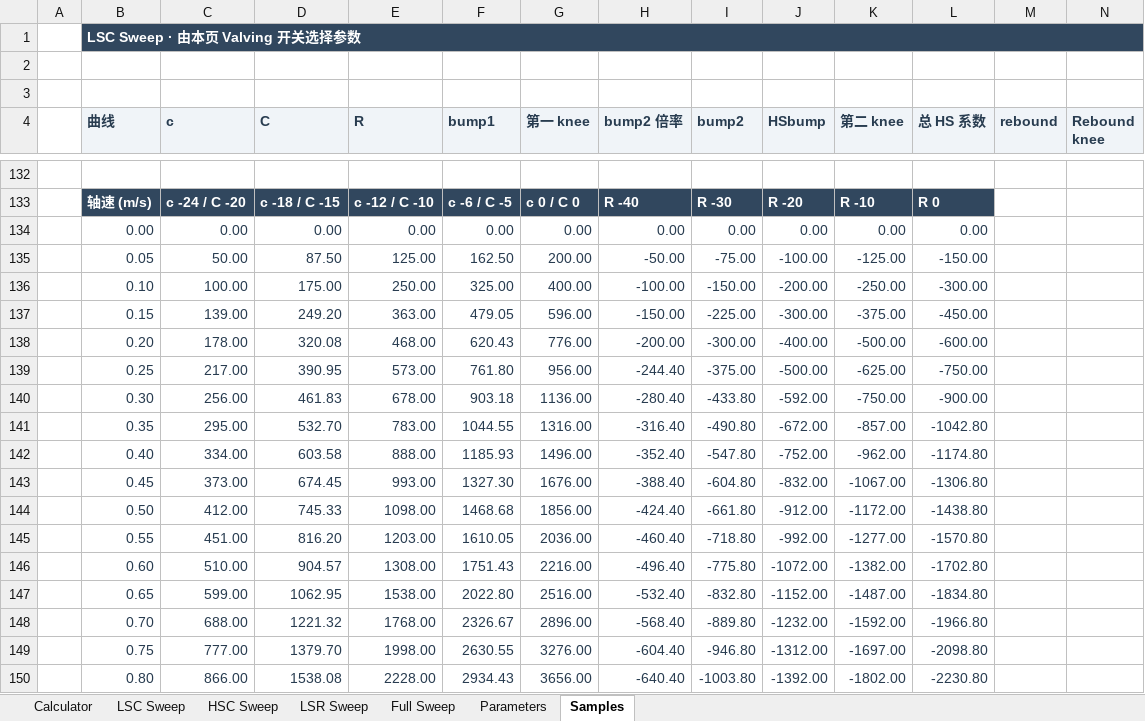
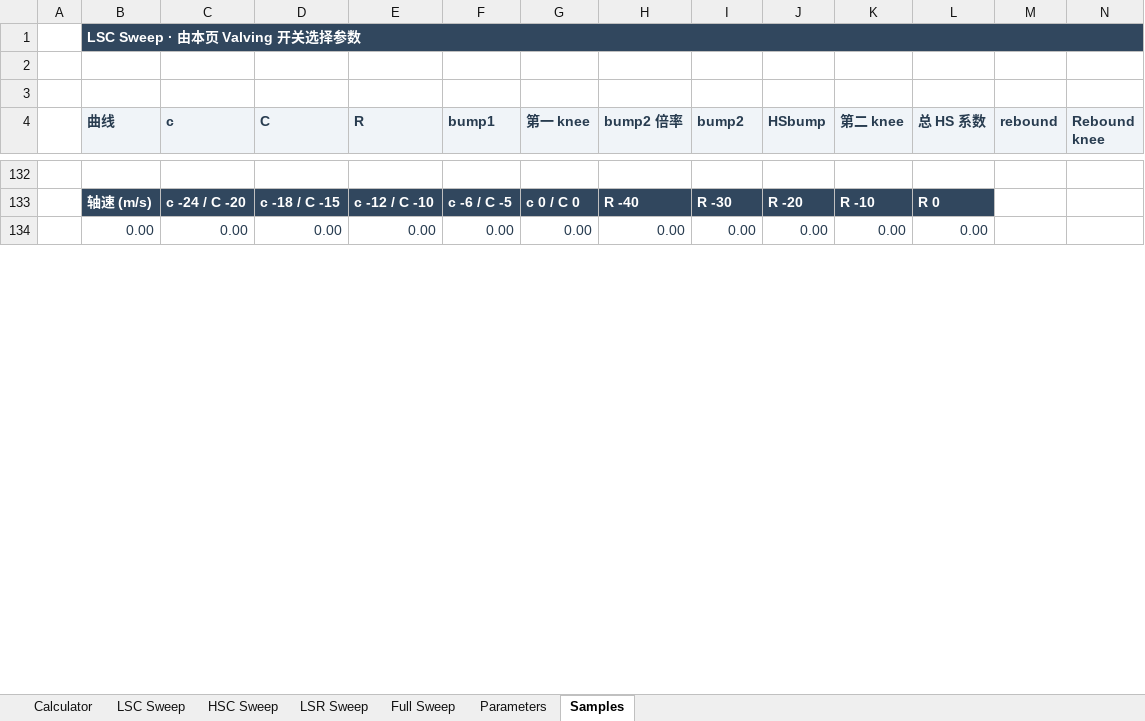
Before and after one commit to ProgUn1corn/qlourie_astral_r, an Excel workbook: docs/damping_curve.xlsx, sheet Samples, drawn as a sheet; only a part is shown, gaps mark what is left out; values as stored, in another font and other column widths than the file's, no borders; removed rows and columns are numbered as before the commit, all else as after; rows hold the shown columns only; the diff covers the shown part only; the diff names each change by its address in the sheet, - before the commit and + after, or states it on an @@ line.

```diff
--- a/docs/damping_curve.xlsx (sheet Samples)
+++ b/docs/damping_curve.xlsx (sheet Samples)
-row 135:  | 0.05 | 50.00 | 87.50 | 125.00 | 162.50 | 200.00 | -50.00 | -75.00 | -100.00 | -125.00 | -150.00
-row 136:  | 0.10 | 100.00 | 175.00 | 250.00 | 325.00 | 400.00 | -100.00 | -150.00 | -200.00 | -250.00 | -300.00
-row 137:  | 0.15 | 139.00 | 249.20 | 363.00 | 479.05 | 596.00 | -150.00 | -225.00 | -300.00 | -375.00 | -450.00
-row 138:  | 0.20 | 178.00 | 320.08 | 468.00 | 620.43 | 776.00 | -200.00 | -300.00 | -400.00 | -500.00 | -600.00
-row 139:  | 0.25 | 217.00 | 390.95 | 573.00 | 761.80 | 956.00 | -244.40 | -375.00 | -500.00 | -625.00 | -750.00
-row 140:  | 0.30 | 256.00 | 461.83 | 678.00 | 903.18 | 1136.00 | -280.40 | -433.80 | -592.00 | -750.00 | -900.00
-row 141:  | 0.35 | 295.00 | 532.70 | 783.00 | 1044.55 | 1316.00 | -316.40 | -490.80 | -672.00 | -857.00 | -1042.80
-row 142:  | 0.40 | 334.00 | 603.58 | 888.00 | 1185.93 | 1496.00 | -352.40 | -547.80 | -752.00 | -962.00 | -1174.80
-row 143:  | 0.45 | 373.00 | 674.45 | 993.00 | 1327.30 | 1676.00 | -388.40 | -604.80 | -832.00 | -1067.00 | -1306.80
-row 144:  | 0.50 | 412.00 | 745.33 | 1098.00 | 1468.68 | 1856.00 | -424.40 | -661.80 | -912.00 | -1172.00 | -1438.80
-row 145:  | 0.55 | 451.00 | 816.20 | 1203.00 | 1610.05 | 2036.00 | -460.40 | -718.80 | -992.00 | -1277.00 | -1570.80
-row 146:  | 0.60 | 510.00 | 904.57 | 1308.00 | 1751.43 | 2216.00 | -496.40 | -775.80 | -1072.00 | -1382.00 | -1702.80
-row 147:  | 0.65 | 599.00 | 1062.95 | 1538.00 | 2022.80 | 2516.00 | -532.40 | -832.80 | -1152.00 | -1487.00 | -1834.80
-row 148:  | 0.70 | 688.00 | 1221.32 | 1768.00 | 2326.67 | 2896.00 | -568.40 | -889.80 | -1232.00 | -1592.00 | -1966.80
-row 149:  | 0.75 | 777.00 | 1379.70 | 1998.00 | 2630.55 | 3276.00 | -604.40 | -946.80 | -1312.00 | -1697.00 | -2098.80
-row 150:  | 0.80 | 866.00 | 1538.08 | 2228.00 | 2934.43 | 3656.00 | -640.40 | -1003.80 | -1392.00 | -1802.00 | -2230.80
```
Also changed, not shown: 68 added rows, 52 removed rows and 86 edited cells elsewhere in this sheet, sheet Parameters, sheet Calculator, sheet Full Sweep, sheet HSC Sweep, sheet LSC Sweep, sheet LSR Sweep, charts or pictures, docs/diff_map.xlsx, 5 other files.
